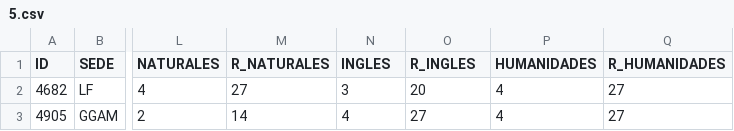
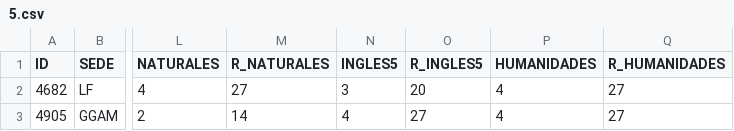
Before and after one commit to EncisoMath/Tracker, a CSV file: Datos/5.csv, drawn as a sheet; only a part is shown, gaps mark what is left out; the diff names each change by its address in the sheet, - before the commit and + after, or states it on an @@ line.

Commit message:
Update 5.csv

```diff
--- a/Datos/5.csv
+++ b/Datos/5.csv
-N1: INGLES
+N1: INGLES5
-O1: R_INGLES
+O1: R_INGLES5
```
